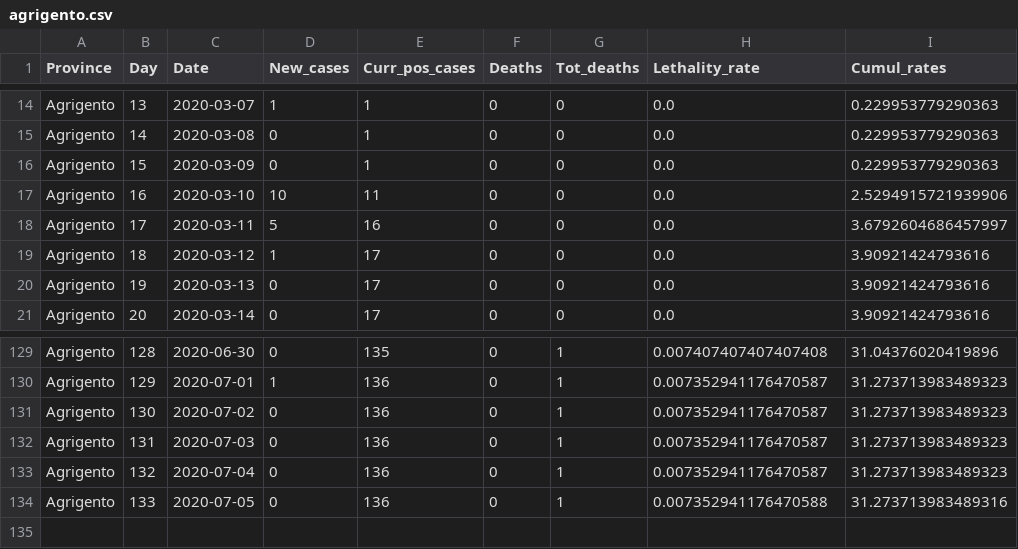
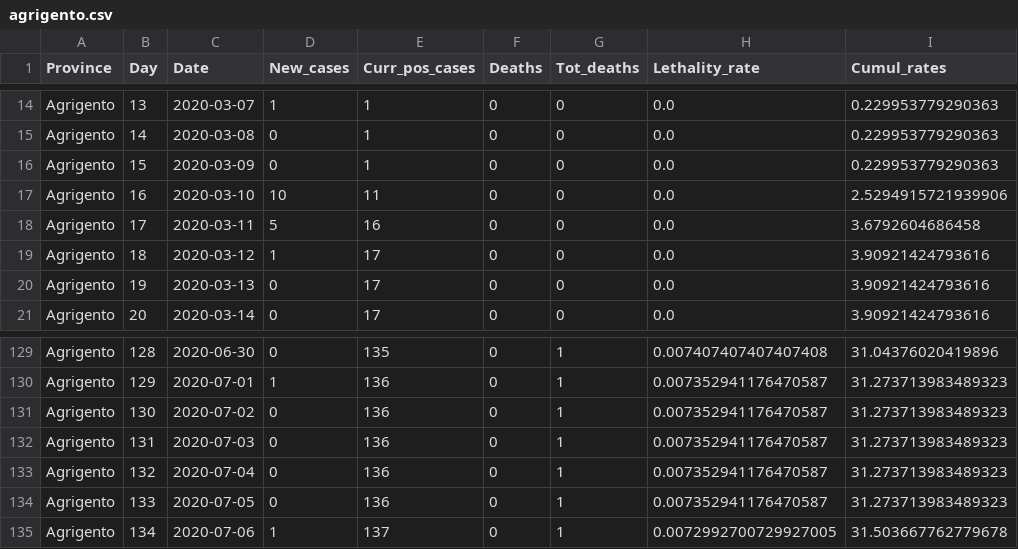
Before and after one commit to CEEDS-DEMM/COVID-Pro-Dataset, a CSV file: Deaths_Sicilia/agrigento.csv, drawn as a sheet; only a part is shown, gaps mark what is left out.

```diff
--- a/Deaths_Sicilia/agrigento.csv
+++ b/Deaths_Sicilia/agrigento.csv
@@ -17,3 +17,3 @@ Agrigento,15,2020-03-09,0,1,0,0,0.0,0.229953779290363
 Agrigento,16,2020-03-10,10,11,0,0,0.0,2.5294915721939906
-Agrigento,17,2020-03-11,5,16,0,0,0.0,3.6792604686457997
+Agrigento,17,2020-03-11,5,16,0,0,0.0,3.6792604686458
 Agrigento,18,2020-03-12,1,17,0,0,0.0,3.90921424793616
@@ -133,2 +133,3 @@ Agrigento,131,2020-07-03,0,136,0,1,0.007352941176470587,31.273713983489323
 Agrigento,132,2020-07-04,0,136,0,1,0.007352941176470587,31.273713983489323
-Agrigento,133,2020-07-05,0,136,0,1,0.007352941176470588,31.273713983489316
+Agrigento,133,2020-07-05,0,136,0,1,0.007352941176470587,31.273713983489323
+Agrigento,134,2020-07-06,1,137,0,1,0.0072992700729927005,31.503667762779678
```
Also changed, not shown: Deaths_Abruzzo/l_aquila.csv, Deaths_Emilia-Romagna/ravenna.csv, 42 other files.
